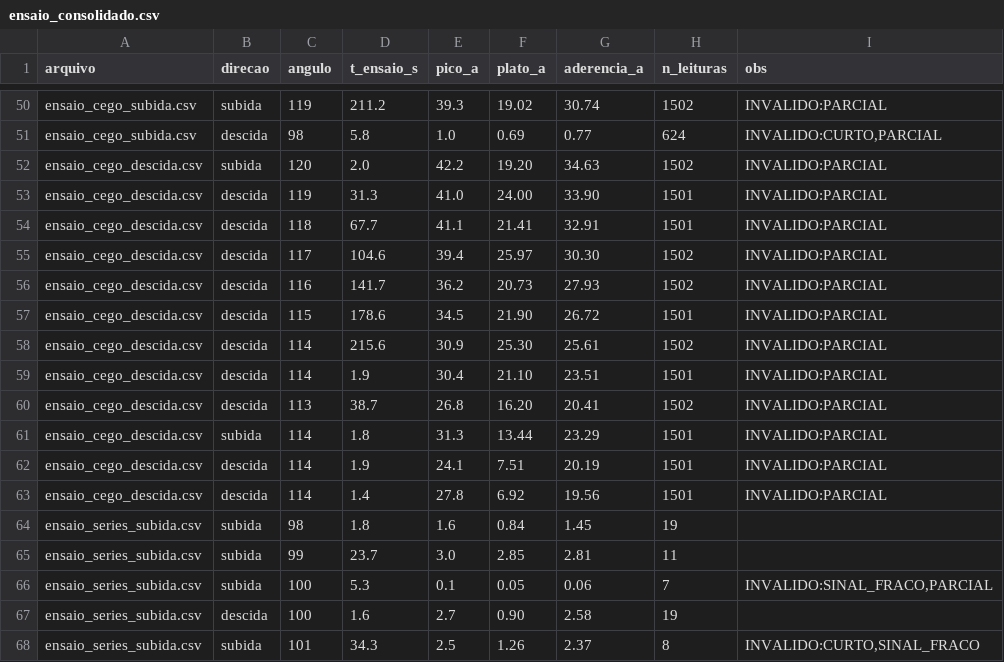
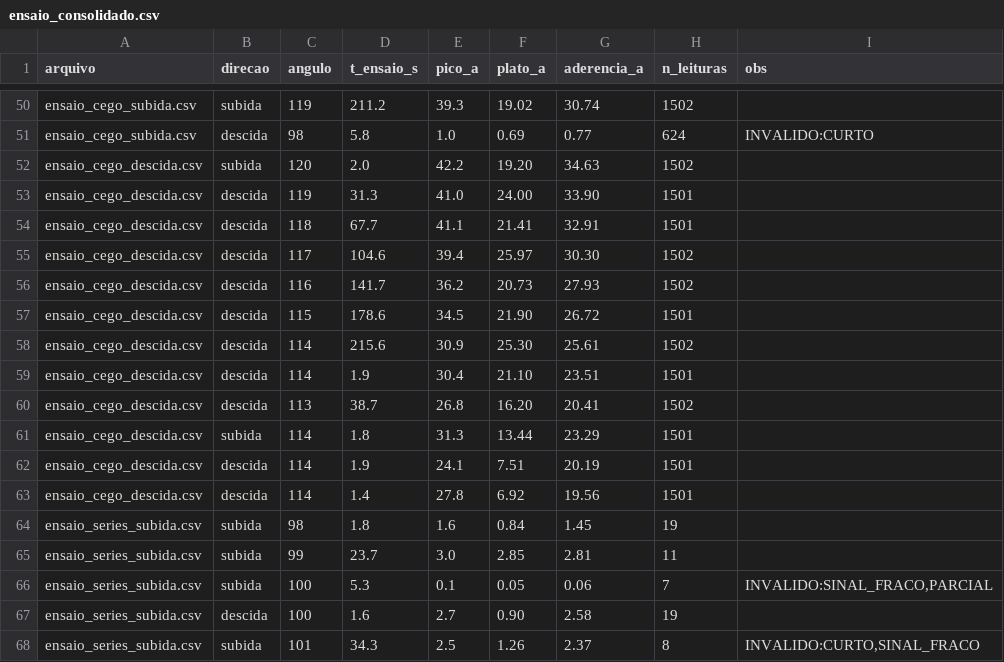
Before and after one commit to kksilva/PFC, a CSV file: ensaio_consolidado.csv, drawn as a sheet; only a part is shown, gaps mark what is left out; the diff covers the shown part only; the diff names each change by its address in the sheet, - before the commit and + after, or states it on an @@ line.

Commit message:
consolidar_dados: mediana de dt so sobre deltas > 0 (corrige falso PARCIAL dos CSVs 100 Hz com t em 0,1 s)

```diff
--- a/ensaio_consolidado.csv
+++ b/ensaio_consolidado.csv
-I50 (obs): INVALIDO:PARCIAL
+I50 (obs): (empty)
-I51 (obs): INVALIDO:CURTO,PARCIAL
+I51 (obs): INVALIDO:CURTO
-I52:I63 (obs): INVALIDO:PARCIAL
+I52:I63 (obs): (empty)
```
Also changed, not shown: 27 edited cells elsewhere in this file, 1 other file.
